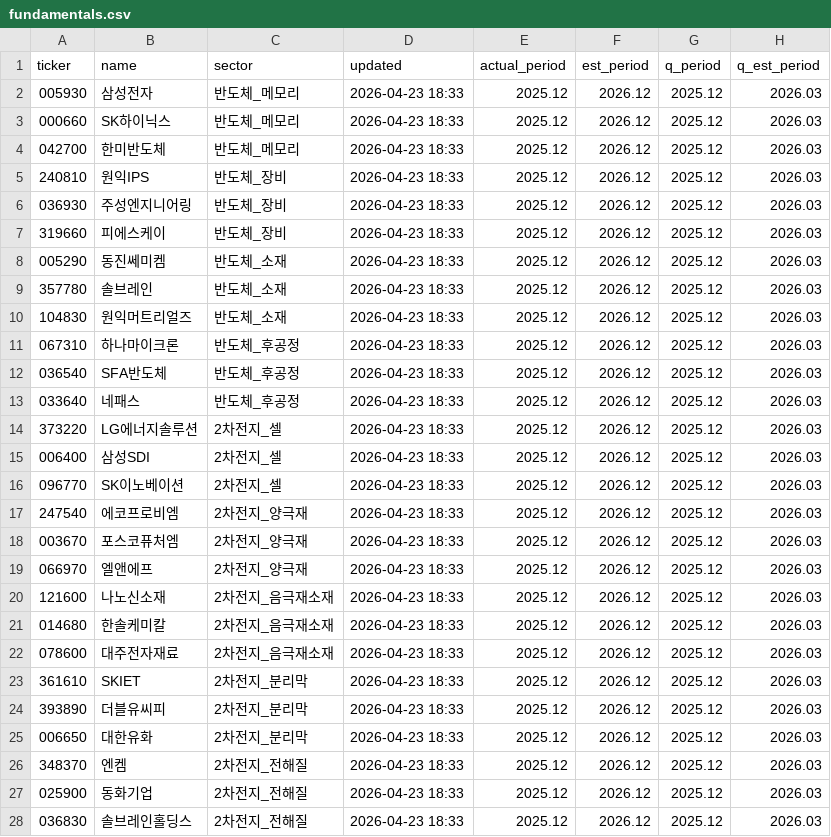
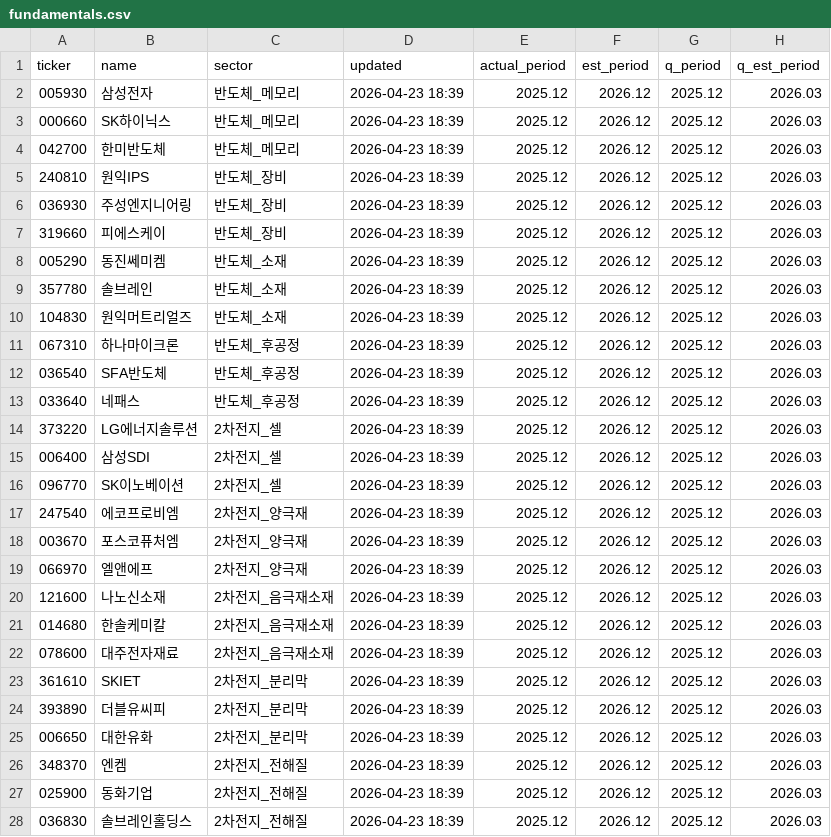
Before and after one commit to kindari3127-blip/stock-tracker, a CSV file: data/fundamentals.csv, drawn as a sheet; only a part is shown; the diff covers the shown part only; the diff names each change by its address in the sheet, - before the commit and + after, or states it on an @@ line.

```diff
--- a/data/fundamentals.csv
+++ b/data/fundamentals.csv
-D2:D28 (updated): 2026-04-23 18:33
+D2:D28 (updated): 2026-04-23 18:39
```
Also changed, not shown: 161 edited cells elsewhere in this file, 1 other file.
